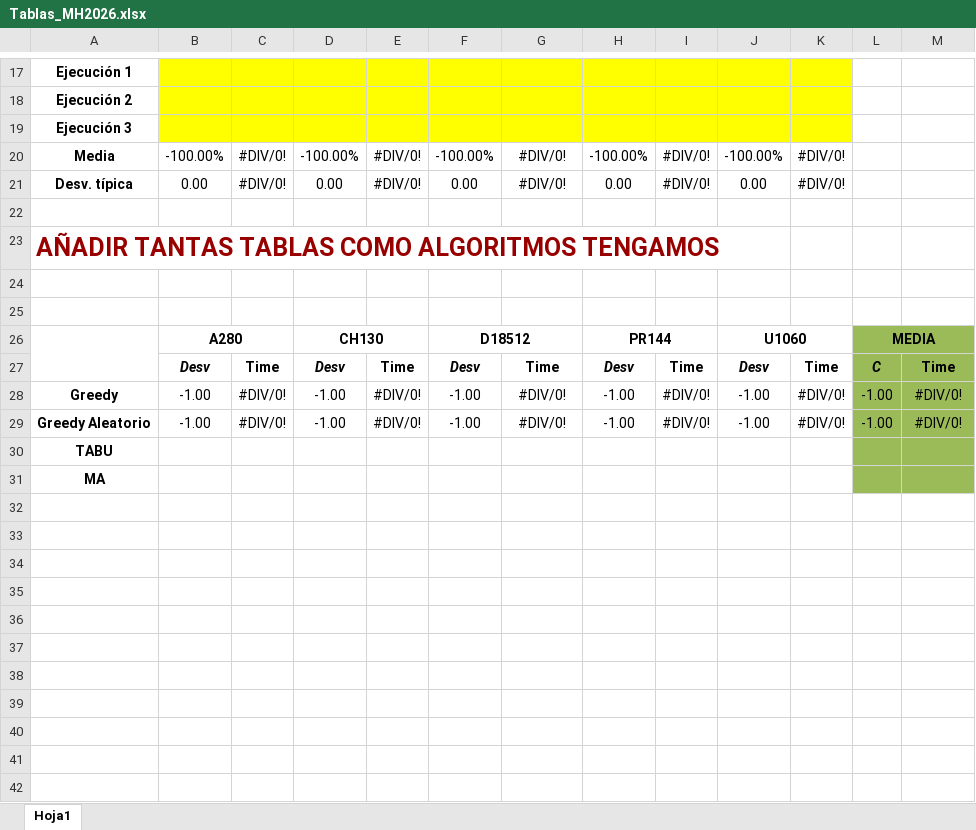
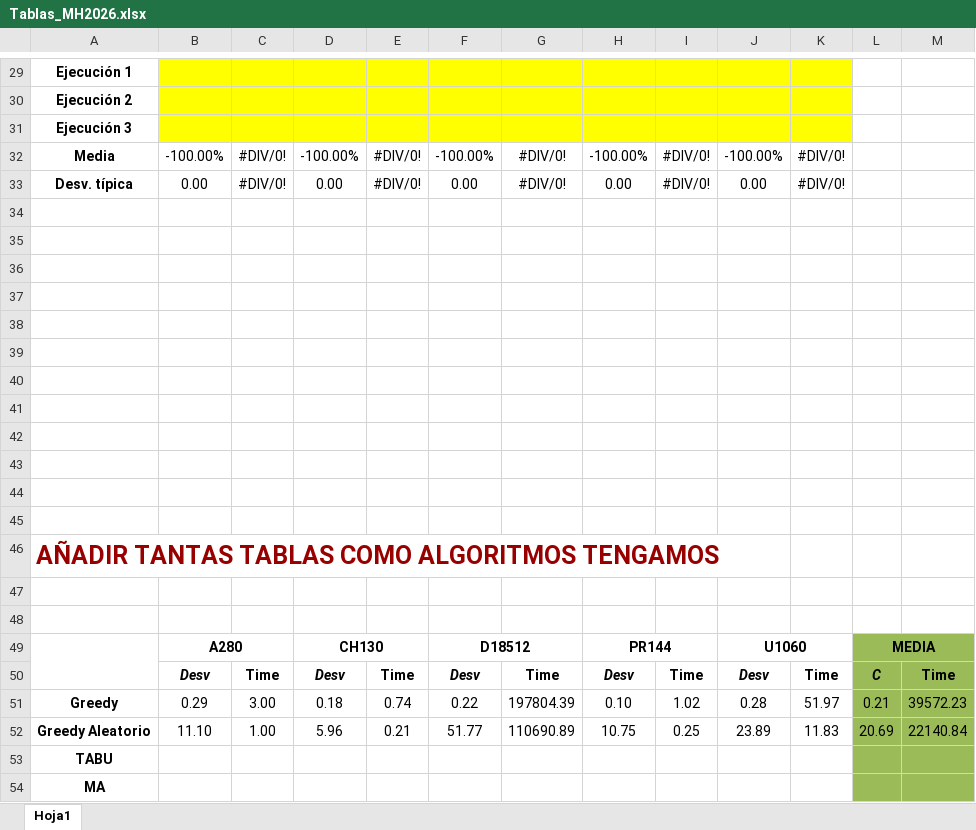
Before and after one commit to prg00054/Practica1-Meta, an Excel workbook: Tablas_MH2026.xlsx, sheet Hoja1, drawn as a sheet; only a part is shown, gaps mark what is left out; values as stored, in another font and other column widths than the file's, no borders; removed rows and columns are numbered as before the commit, all else as after; the diff covers the shown part only; the diff names each change by its address in the sheet, - before the commit and + after, or states it on an @@ line.

```diff
--- a/Tablas_MH2026.xlsx (sheet Hoja1)
+++ b/Tablas_MH2026.xlsx (sheet Hoja1)
+row 35: (empty)
+row 36: (empty)
+row 37: (empty)
+row 38: (empty)
+row 39: (empty)
+row 40: (empty)
+row 41: (empty)
+row 42: (empty)
+row 43: (empty)
+row 44: (empty)
+row 45: (empty)
-M49 fill: none
+M49 fill: #9BBB59
-row 28: Greedy | -1.00 | #DIV/0! | -1.00 | #DIV/0! | -1.00 | #DIV/0! | -1.00 | #DIV/0! | -1.00 | #DIV/0! | -1.00 | #DIV/0!
-row 29: Greedy Aleatorio | -1.00 | #DIV/0! | -1.00 | #DIV/0! | -1.00 | #DIV/0! | -1.00 | #DIV/0! | -1.00 | #DIV/0! | -1.00 | #DIV/0!
+row 51: Greedy | 0.29 | 3.00 | 0.18 | 0.74 | 0.22 | 197804.39 | 0.10 | 1.02 | 0.28 | 51.97 | 0.21 | 39572.23
+row 52: Greedy Aleatorio | 11.10 | 1.00 | 5.96 | 0.21 | 51.77 | 110690.89 | 10.75 | 0.25 | 23.89 | 11.83 | 20.69 | 22140.84
```
Also changed, not shown: 14 added rows, 2 removed rows and merged cells elsewhere in this sheet, formulas that keep their value, 5 other files.
